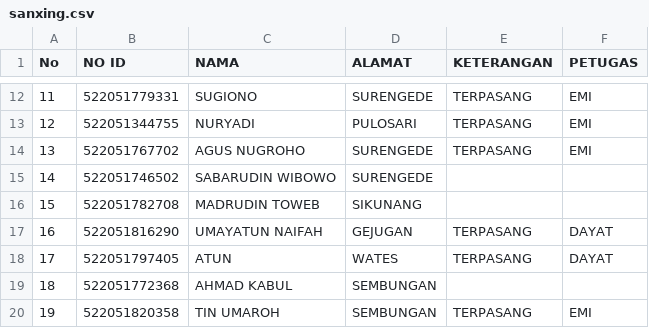
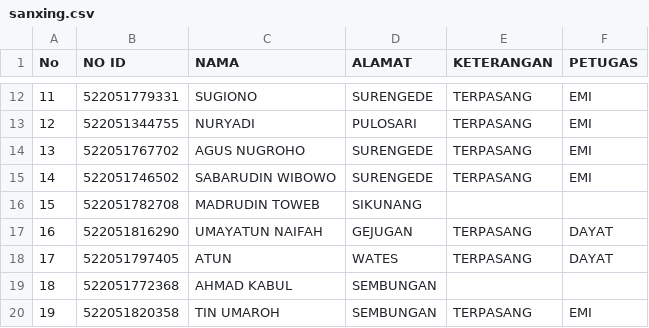
Before and after one commit to zaidhidayat/vkrn, a CSV file: laporan/sanxing.csv, drawn as a sheet; only a part is shown, gaps mark what is left out.

Commit message:
Update CSV via web

```diff
--- a/laporan/sanxing.csv
+++ b/laporan/sanxing.csv
@@ -14,3 +14,3 @@ No,NO ID,NAMA,ALAMAT,KETERANGAN,PETUGAS
 13,522051767702,AGUS NUGROHO,SURENGEDE,TERPASANG,EMI
-14,522051746502,SABARUDIN WIBOWO,SURENGEDE,,
+14,522051746502,SABARUDIN WIBOWO,SURENGEDE,TERPASANG,EMI
 15,522051782708,MADRUDIN TOWEB,SIKUNANG,,
```
